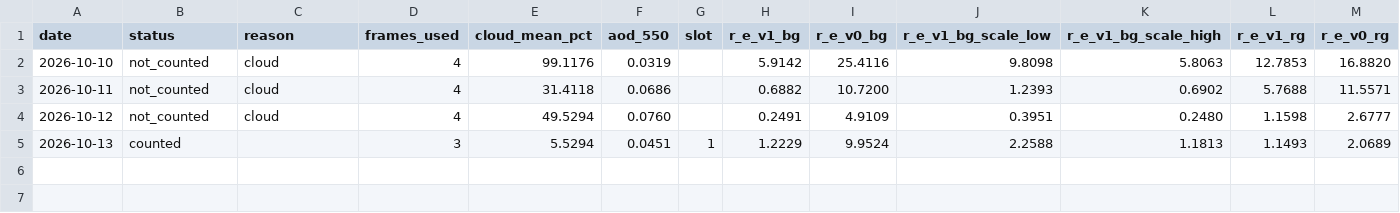
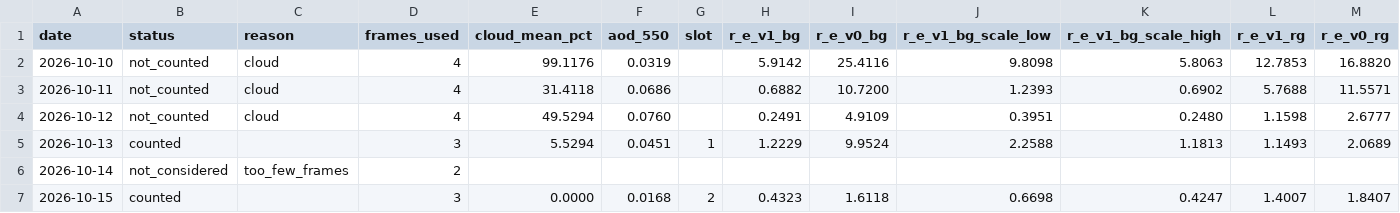
Before and after one commit to cdcoonce/lastlight, a CSV file: docs/gates/renderer-v1/evenings.csv, drawn as a sheet; the diff names each change by its address in the sheet, - before the commit and + after, or states it on an @@ line.

Commit message:
docs: the fifth and sixth evenings, the second counted evening and the day-4 decisions log (#54)

```diff
--- a/docs/gates/renderer-v1/evenings.csv
+++ b/docs/gates/renderer-v1/evenings.csv
+row 6: 2026-10-14 | not_considered | too_few_frames | 2
+row 7: 2026-10-15 | counted |  | 3 | 0.0000 | 0.0168 | 2 | 0.4323 | 1.6118 | 0.6698 | 0.4247 | 1.4007 | 1.8407
```
Also changed, not shown: docs/gates/renderer-v1/frames.csv, 4 other files.
